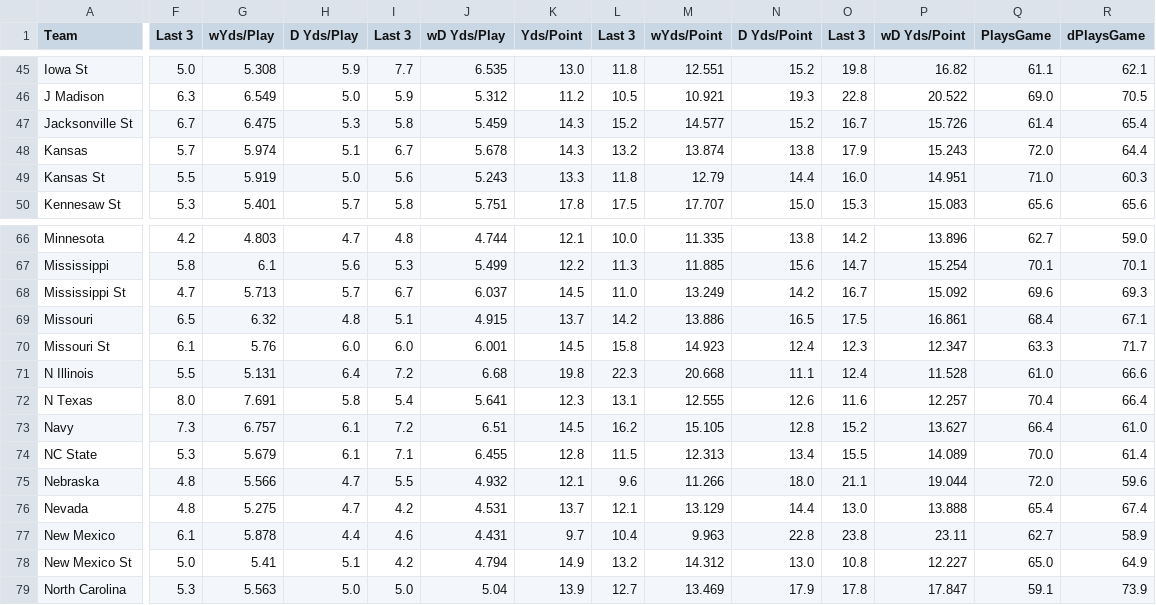
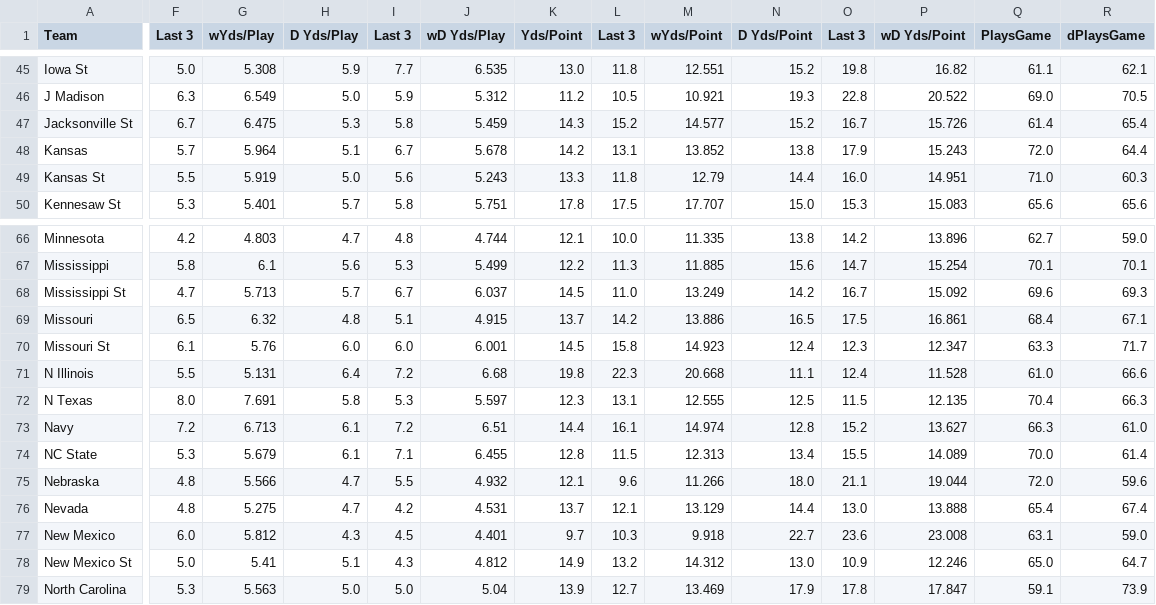
Before and after one commit to jack-simon4/jacks-models, a CSV file: src/assets/NCAAF-Stats.csv, drawn as a sheet; only a part is shown, gaps mark what is left out; the diff covers the shown part only; the diff names each change by its address in the sheet, - before the commit and + after, or states it on an @@ line.

```diff
--- a/src/assets/NCAAF-Stats.csv
+++ b/src/assets/NCAAF-Stats.csv
-G48 (wYds/Play): 5.974
+G48 (wYds/Play): 5.964
-K48 (Yds/Point): 14.3
+K48 (Yds/Point): 14.2
-L48 (Last 3): 13.2
+L48 (Last 3): 13.1
-M48 (wYds/Point): 13.874
+M48 (wYds/Point): 13.852
-I72 (Last 3): 5.4
+I72 (Last 3): 5.3
-J72 (wD Yds/Play): 5.641
+J72 (wD Yds/Play): 5.597
-N72 (D Yds/Point): 12.6
+N72 (D Yds/Point): 12.5
-O72 (Last 3): 11.6
+O72 (Last 3): 11.5
-P72 (wD Yds/Point): 12.257
+P72 (wD Yds/Point): 12.135
-R72 (dPlaysGame): 66.4
+R72 (dPlaysGame): 66.3
-F73 (Last 3): 7.3
+F73 (Last 3): 7.2
-G73 (wYds/Play): 6.757
+G73 (wYds/Play): 6.713
-K73 (Yds/Point): 14.5
+K73 (Yds/Point): 14.4
-L73 (Last 3): 16.2
+L73 (Last 3): 16.1
-M73 (wYds/Point): 15.105
+M73 (wYds/Point): 14.974
-Q73 (PlaysGame): 66.4
+Q73 (PlaysGame): 66.3
-F77 (Last 3): 6.1
+F77 (Last 3): 6.0
-G77 (wYds/Play): 5.878
+G77 (wYds/Play): 5.812
-H77 (D Yds/Play): 4.4
+H77 (D Yds/Play): 4.3
-I77 (Last 3): 4.6
+I77 (Last 3): 4.5
-J77 (wD Yds/Play): 4.431
+J77 (wD Yds/Play): 4.401
-L77 (Last 3): 10.4
+L77 (Last 3): 10.3
-M77 (wYds/Point): 9.963
+M77 (wYds/Point): 9.918
-N77 (D Yds/Point): 22.8
+N77 (D Yds/Point): 22.7
-O77 (Last 3): 23.8
+O77 (Last 3): 23.6
-P77 (wD Yds/Point): 23.11
+P77 (wD Yds/Point): 23.008
-Q77 (PlaysGame): 62.7
+Q77 (PlaysGame): 63.1
-R77 (dPlaysGame): 58.9
+R77 (dPlaysGame): 59.0
-I78 (Last 3): 4.2
+I78 (Last 3): 4.3
-J78 (wD Yds/Play): 4.794
+J78 (wD Yds/Play): 4.812
-O78 (Last 3): 10.8
+O78 (Last 3): 10.9
-P78 (wD Yds/Point): 12.227
+P78 (wD Yds/Point): 12.246
-R78 (dPlaysGame): 64.9
+R78 (dPlaysGame): 64.7
```
Also changed, not shown: 31 edited cells elsewhere in this file, 1 other file.
